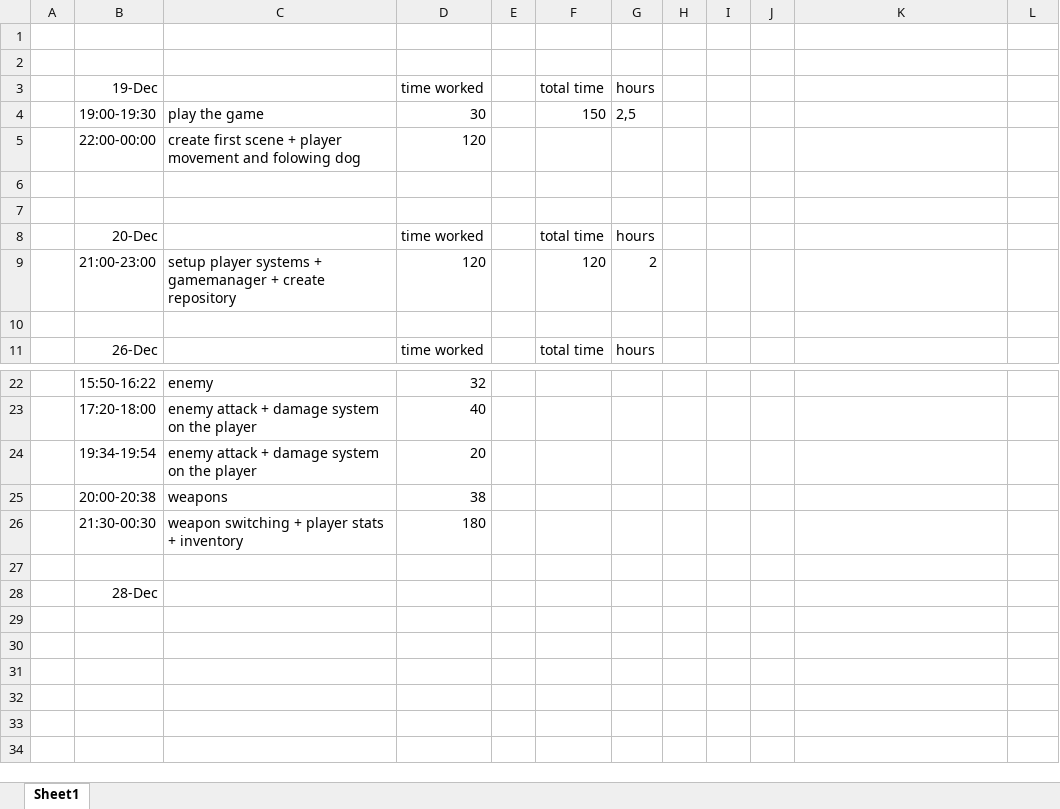
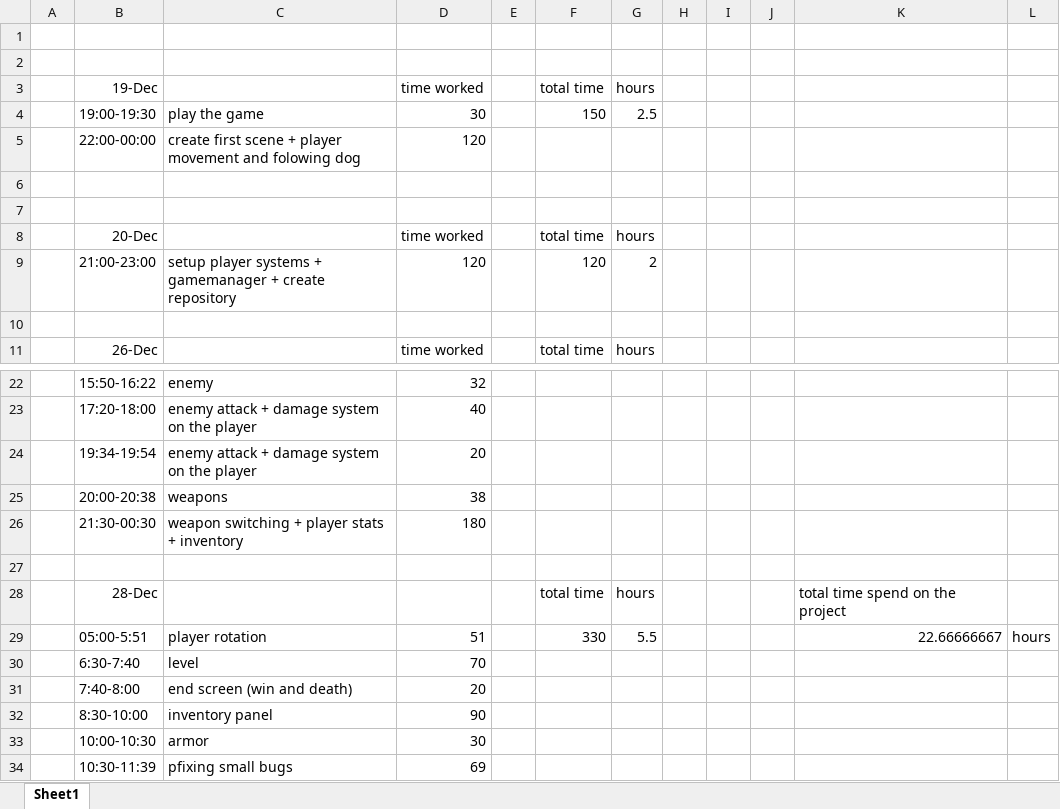
Before and after one commit to ArneKlaver/SecretOfEvermore, an Excel workbook: TimeSpend.xlsx, sheet Sheet1, drawn as a sheet; only a part is shown, gaps mark what is left out; values as stored, in another font and other column widths than the file's, no borders; the diff names each change by its address in the sheet, - before the commit and + after, or states it on an @@ line.

Commit message:
Update TimeSheet

```diff
--- a/TimeSpend.xlsx (sheet Sheet1)
+++ b/TimeSpend.xlsx (sheet Sheet1)
-G4: 2,5
+G4: 2.5
-F28: (empty)
+F28: total time
-G28: (empty)
+G28: hours
-K28: (empty)
+K28: total time spend on the project
+row 29:  | 05:00-5:51 | player rotation | 51 |  | 330 | 5.5 |  |  |  | 22.66666667 | hours
+row 30:  | 6:30-7:40 | level | 70
+row 31:  | 7:40-8:00 | end screen (win and death) | 20
+row 32:  | 8:30-10:00 | inventory panel | 90
+row 33:  | 10:00-10:30 | armor | 30
+row 34:  | 10:30-11:39 | pfixing small bugs | 69
```
